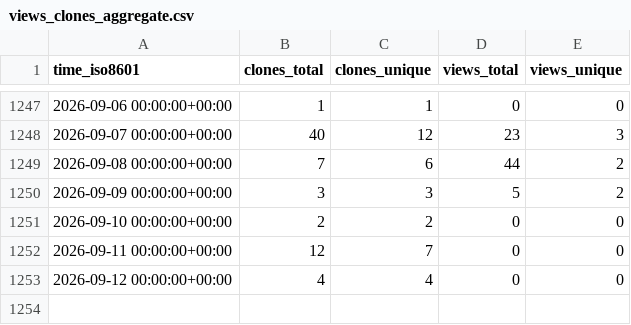
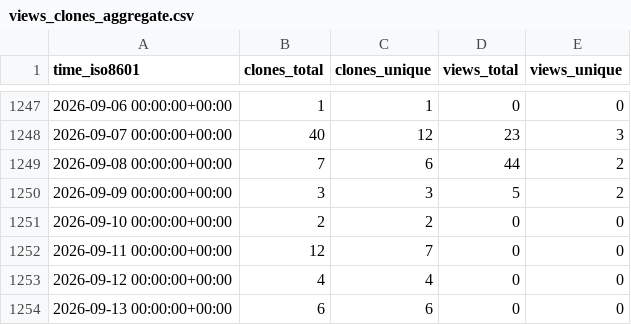
Before and after one commit to dlcgold/muPBWT, a CSV file: dlcgold/muPBWT/ghrs-data/views_clones_aggregate.csv, drawn as a sheet; only a part is shown, gaps mark what is left out.

```diff
--- a/dlcgold/muPBWT/ghrs-data/views_clones_aggregate.csv
+++ b/dlcgold/muPBWT/ghrs-data/views_clones_aggregate.csv
@@ -1253 +1253,2 @@ time_iso8601,clones_total,clones_unique,views_total,views_unique
 2026-09-12 00:00:00+00:00,4,4,0,0
+2026-09-13 00:00:00+00:00,6,6,0,0
```
Also changed, not shown: 1 other file.
